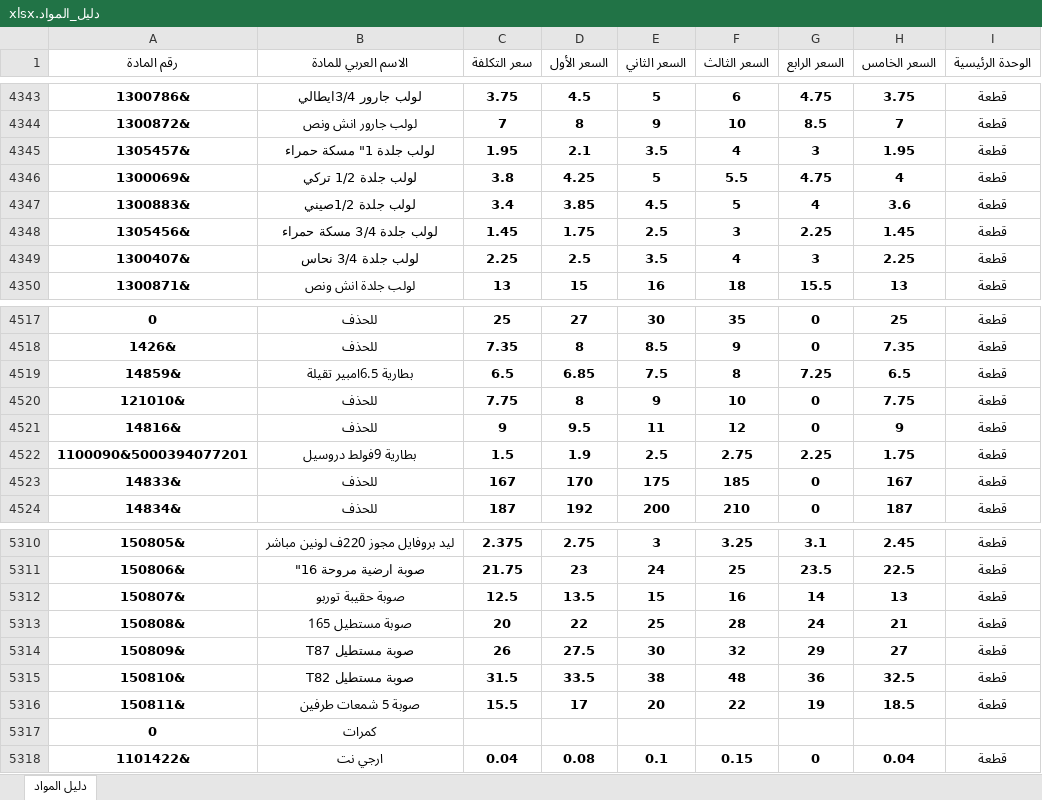
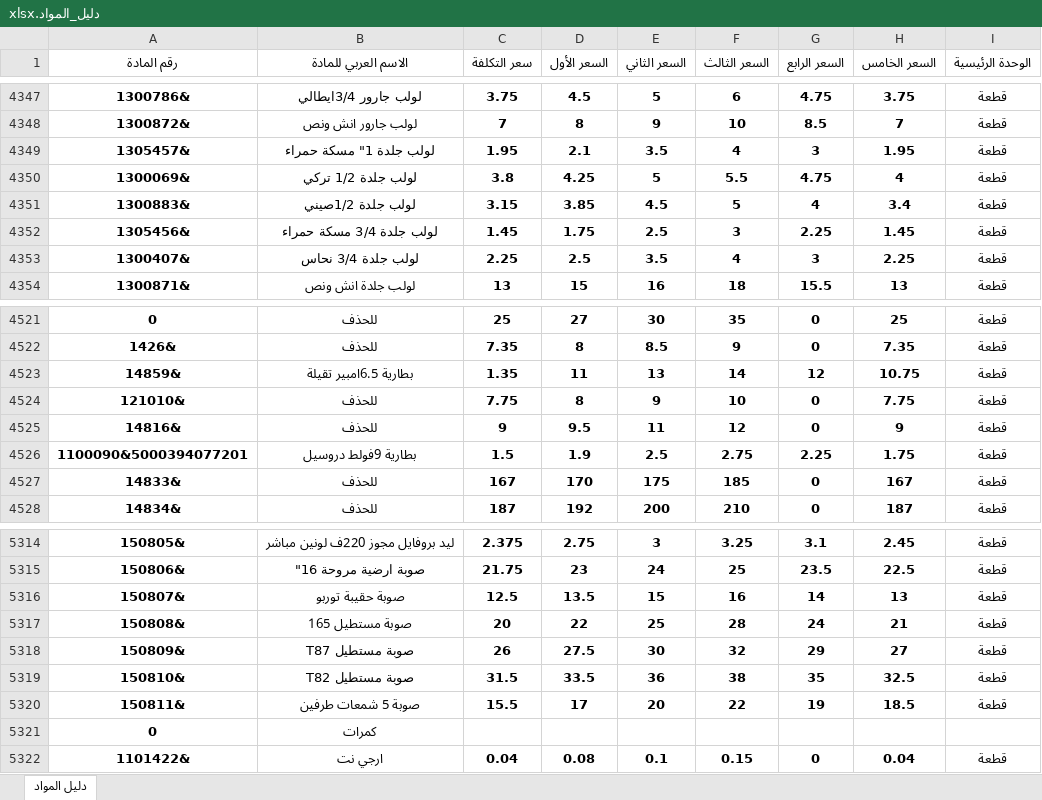
Before and after one commit to mohammad267052-afk/hallak2, an Excel workbook: دليل_المواد.xlsx, sheet دليل المواد, drawn as a sheet; only a part is shown, gaps mark what is left out; values as stored, in another font and other column widths than the file's, no borders; addresses are those after the commit; the diff covers the shown part only; the diff names each change by its address in the sheet, - before the commit and + after, or states it on an @@ line.

```diff
--- a/دليل_المواد.xlsx (sheet دليل المواد)
+++ b/دليل_المواد.xlsx (sheet دليل المواد)
-C4351 (سعر التكلفة): 3.4
+C4351 (سعر التكلفة): 3.15
-H4351 (السعر الخامس): 3.6
+H4351 (السعر الخامس): 3.4
-C4523 (سعر التكلفة): 6.5
+C4523 (سعر التكلفة): 1.35
-D4523 (السعر الأول): 6.85
+D4523 (السعر الأول): 11
-E4523 (السعر الثاني): 7.5
+E4523 (السعر الثاني): 13
-F4523 (السعر الثالث): 8
+F4523 (السعر الثالث): 14
-G4523 (السعر الرابع): 7.25
+G4523 (السعر الرابع): 12
-H4523 (السعر الخامس): 6.5
+H4523 (السعر الخامس): 10.75
-E5319 (السعر الثاني): 38
+E5319 (السعر الثاني): 36
-F5319 (السعر الثالث): 48
+F5319 (السعر الثالث): 38
-G5319 (السعر الرابع): 36
+G5319 (السعر الرابع): 35
```
Also changed, not shown: 4 added rows and 23 edited cells elsewhere in this sheet, formulas that keep their value.
